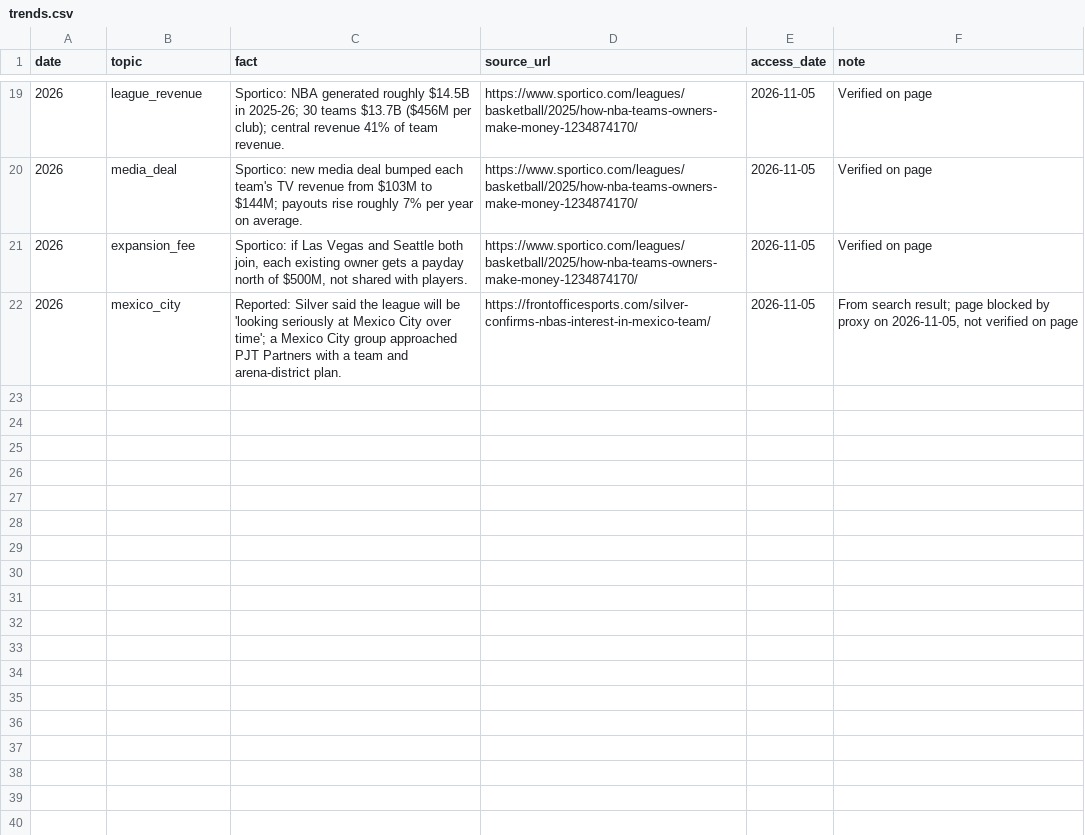
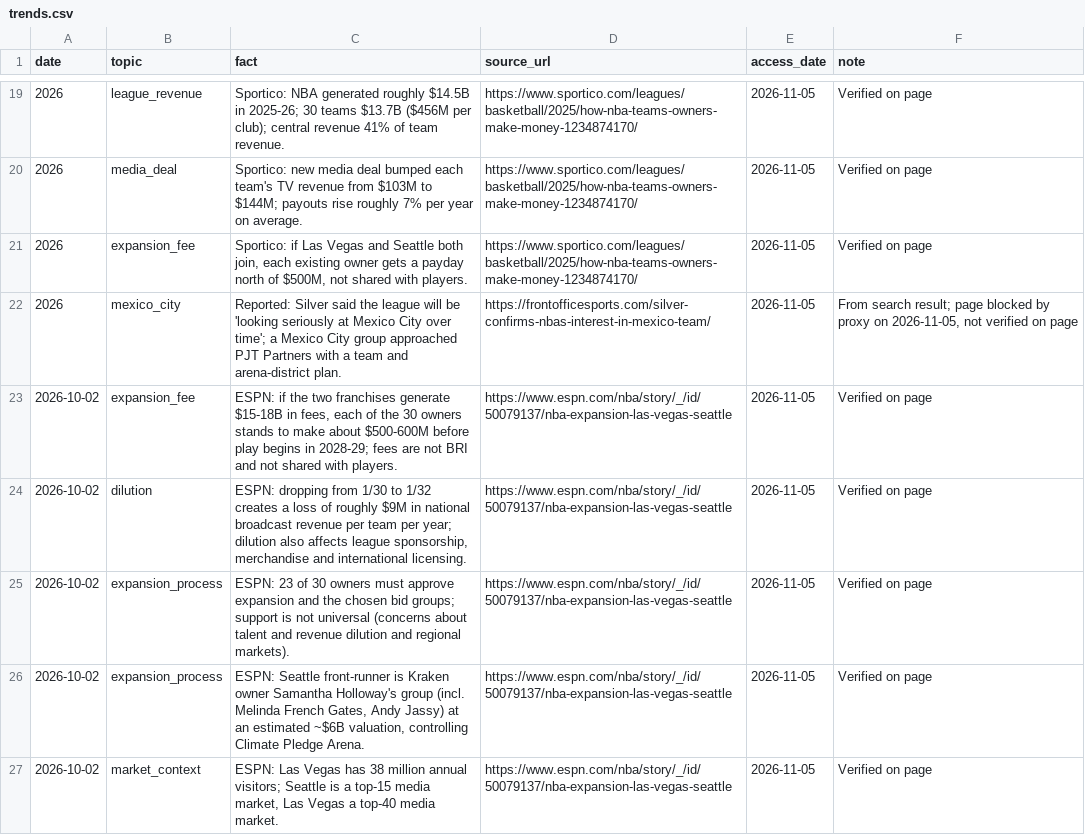
Before and after one commit to noahvring/repository1, a CSV file: research/trends.csv, drawn as a sheet; only a part is shown, gaps mark what is left out; the diff names each change by its address in the sheet, - before the commit and + after, or states it on an @@ line.

```diff
--- a/research/trends.csv
+++ b/research/trends.csv
+row 23: 2026-10-02 | expansion_fee | ESPN: if the two franchises generate $15-18B in fees, each of the 30 owners stands to make about $500-600M before play begins in 2028-29; fees are not BRI and not shared with players. | https://www.espn.com/nba/story/_/id/50079137/nba-expansion-las-vegas-seattle | 2026-11-05 | Verified on page
+row 24: 2026-10-02 | dilution | ESPN: dropping from 1/30 to 1/32 creates a loss of roughly $9M in national broadcast revenue per team per year; dilution also affects league sponsorship, merchandise and international licensing. | https://www.espn.com/nba/story/_/id/50079137/nba-expansion-las-vegas-seattle | 2026-11-05 | Verified on page
+row 25: 2026-10-02 | expansion_process | ESPN: 23 of 30 owners must approve expansion and the chosen bid groups; support is not universal (concerns about talent and revenue dilution and regional markets). | https://www.espn.com/nba/story/_/id/50079137/nba-expansion-las-vegas-seattle | 2026-11-05 | Verified on page
+row 26: 2026-10-02 | expansion_process | ESPN: Seattle front-runner is Kraken owner Samantha Holloway's group (incl. Melinda French Gates, Andy Jassy) at an estimated ~$6B valuation, controlling Climate Pledge Arena. | https://www.espn.com/nba/story/_/id/50079137/nba-expansion-las-vegas-seattle | 2026-11-05 | Verified on page
+row 27: 2026-10-02 | market_context | ESPN: Las Vegas has 38 million annual visitors; Seattle is a top-15 media market, Las Vegas a top-40 media market. | https://www.espn.com/nba/story/_/id/50079137/nba-expansion-las-vegas-seattle | 2026-11-05 | Verified on page
```
Also changed, not shown: 3 other files.
